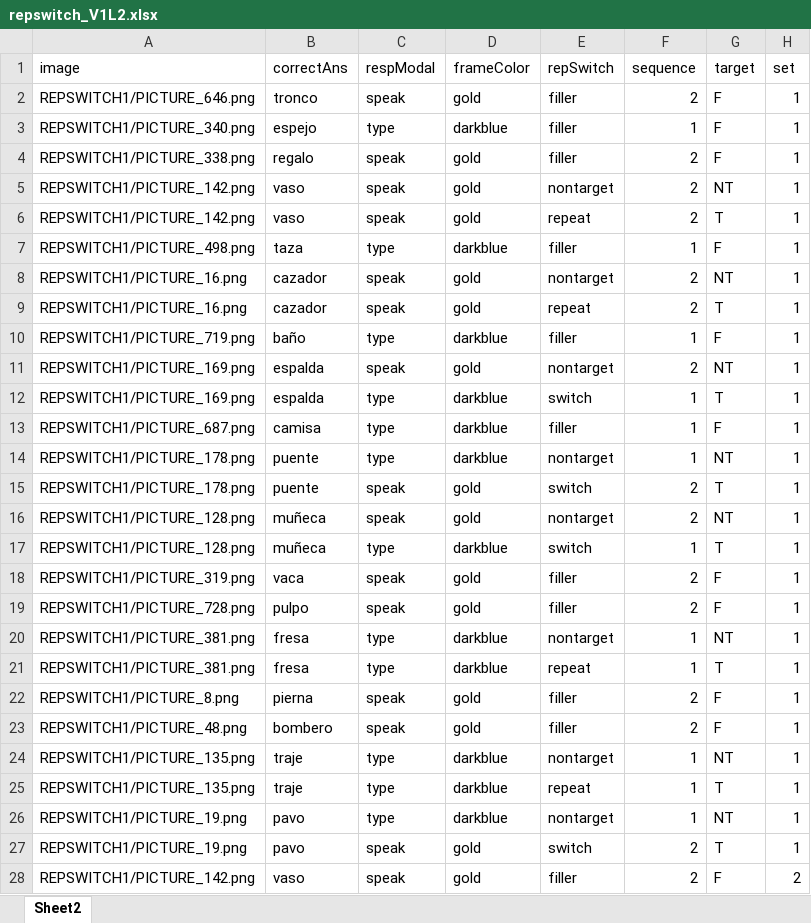
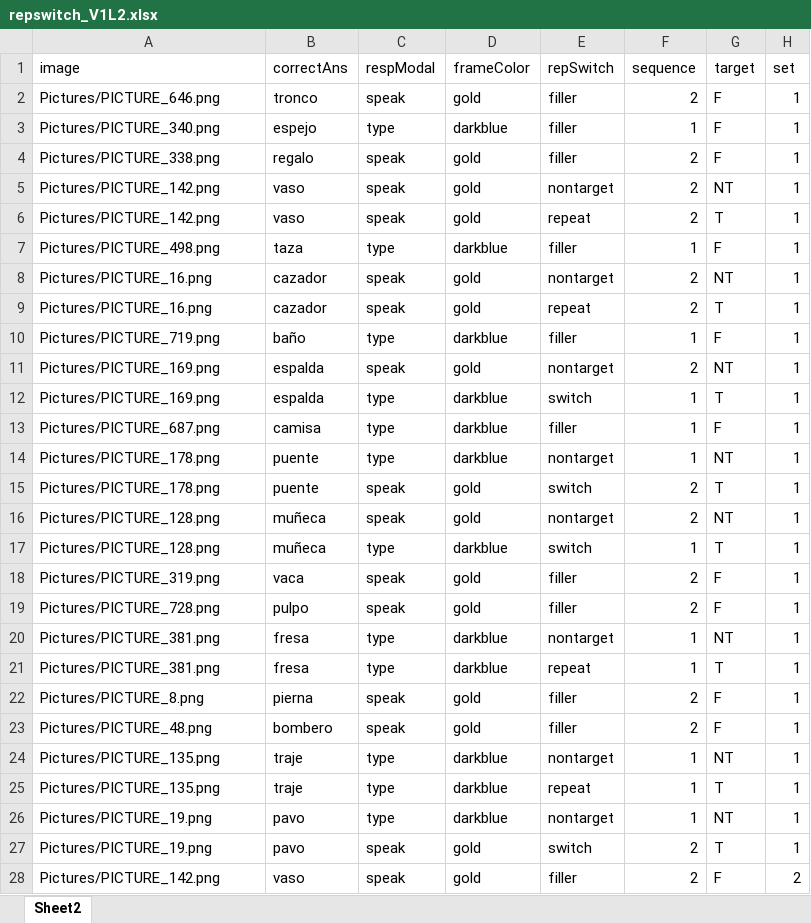
Before and after one commit to kattsar/experiment1, an Excel workbook: Experimental_scripts/Lists/repswitch_V1L2.xlsx, sheet Sheet2, drawn as a sheet; only a part is shown; values as stored, in another font and other column widths than the file's, no cell formats; table styles not drawn; the diff covers the shown part only; the diff names each change by its address in the sheet, - before the commit and + after, or states it on an @@ line.

```diff
--- a/Experimental_scripts/Lists/repswitch_V1L2.xlsx (sheet Sheet2)
+++ b/Experimental_scripts/Lists/repswitch_V1L2.xlsx (sheet Sheet2)
-A2 (image): REPSWITCH1/PICTURE_646.png
+A2 (image): Pictures/PICTURE_646.png
-A3 (image): REPSWITCH1/PICTURE_340.png
+A3 (image): Pictures/PICTURE_340.png
-A4 (image): REPSWITCH1/PICTURE_338.png
+A4 (image): Pictures/PICTURE_338.png
-A5:A6 (image): REPSWITCH1/PICTURE_142.png
+A5:A6 (image): Pictures/PICTURE_142.png
-A7 (image): REPSWITCH1/PICTURE_498.png
+A7 (image): Pictures/PICTURE_498.png
-A8:A9 (image): REPSWITCH1/PICTURE_16.png
+A8:A9 (image): Pictures/PICTURE_16.png
-A10 (image): REPSWITCH1/PICTURE_719.png
+A10 (image): Pictures/PICTURE_719.png
-A11:A12 (image): REPSWITCH1/PICTURE_169.png
+A11:A12 (image): Pictures/PICTURE_169.png
-A13 (image): REPSWITCH1/PICTURE_687.png
+A13 (image): Pictures/PICTURE_687.png
-A14:A15 (image): REPSWITCH1/PICTURE_178.png
+A14:A15 (image): Pictures/PICTURE_178.png
-A16:A17 (image): REPSWITCH1/PICTURE_128.png
+A16:A17 (image): Pictures/PICTURE_128.png
-A18 (image): REPSWITCH1/PICTURE_319.png
+A18 (image): Pictures/PICTURE_319.png
-A19 (image): REPSWITCH1/PICTURE_728.png
+A19 (image): Pictures/PICTURE_728.png
-A20:A21 (image): REPSWITCH1/PICTURE_381.png
+A20:A21 (image): Pictures/PICTURE_381.png
-A22 (image): REPSWITCH1/PICTURE_8.png
+A22 (image): Pictures/PICTURE_8.png
-A23 (image): REPSWITCH1/PICTURE_48.png
+A23 (image): Pictures/PICTURE_48.png
-A24:A25 (image): REPSWITCH1/PICTURE_135.png
+A24:A25 (image): Pictures/PICTURE_135.png
-A26:A27 (image): REPSWITCH1/PICTURE_19.png
+A26:A27 (image): Pictures/PICTURE_19.png
-A28 (image): REPSWITCH1/PICTURE_142.png
+A28 (image): Pictures/PICTURE_142.png
```
Also changed, not shown: 381 edited cells elsewhere in this sheet, cell formats, Experimental_scripts/Lists/repswitch_V1L3.xlsx, Experimental_scripts/Lists/repswitch_V1L4.xlsx, 25 other files.
